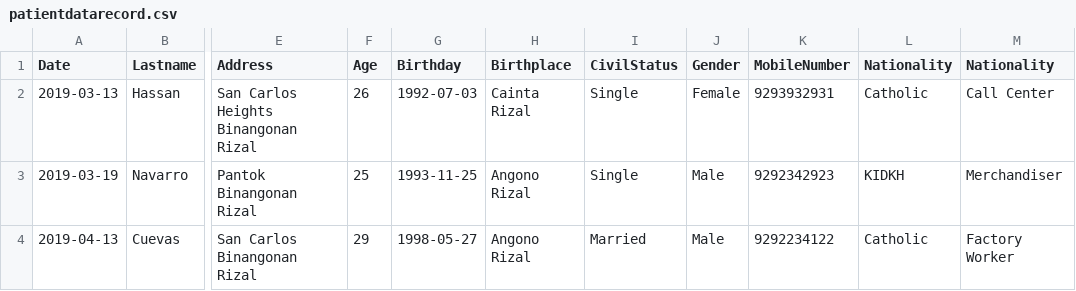
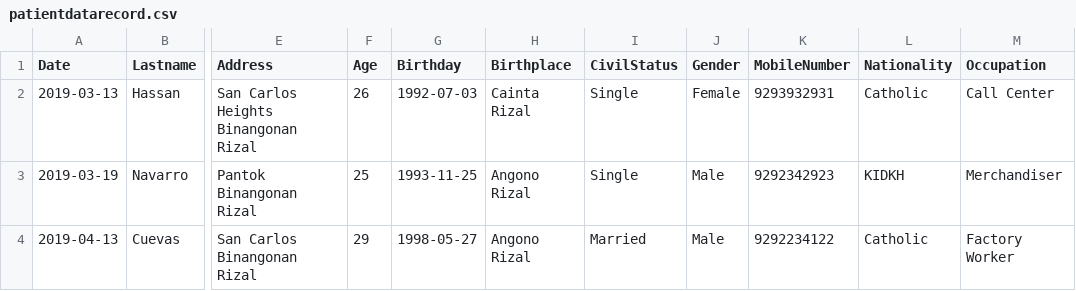
Before and after one commit to kaid0011/patientrecords, a CSV file: assets/files/patientdatarecord.csv, drawn as a sheet; only a part is shown, gaps mark what is left out; the diff names each change by its address in the sheet, - before the commit and + after, or states it on an @@ line.

```diff
--- a/assets/files/patientdatarecord.csv
+++ b/assets/files/patientdatarecord.csv
-M1: Nationality
+M1: Occupation
```
Also changed, not shown: assets/files/patientdatarecord1.csv, assets/files/patientdatarecord2.csv, 51 other files.
